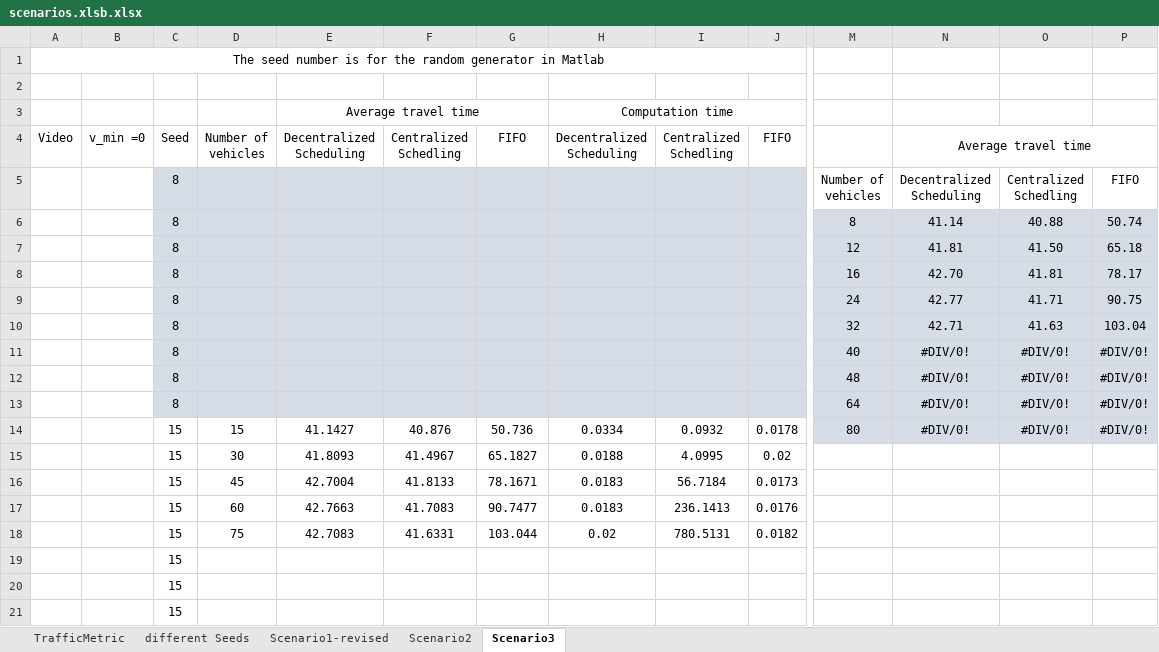
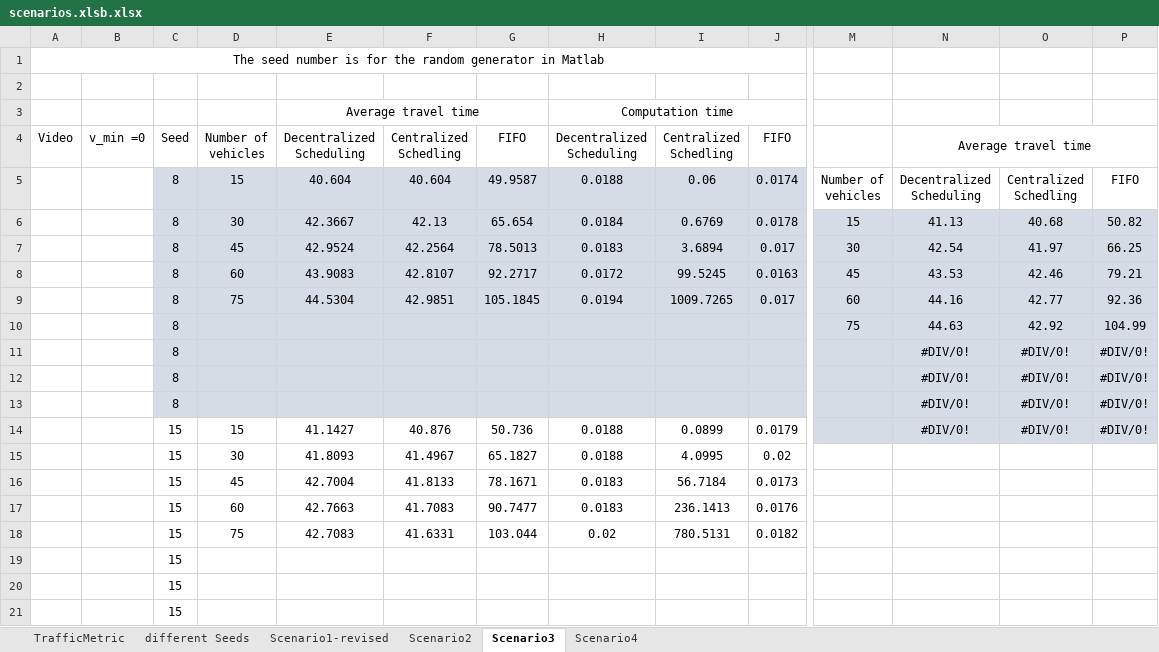
Before and after one commit to behdadch/Time_optimal_coordination, an Excel workbook: IEEETransactionOnIntelligent/scenarios.xlsb.xlsx, sheet Scenario3, drawn as a sheet; only a part is shown, gaps mark what is left out; values as stored, in another font and other column widths than the file's, no borders; removed rows and columns are numbered as before the commit, all else as after; rows hold the shown columns only; the diff covers the shown part only; the diff names each change by its address in the sheet, - before the commit and + after, or states it on an @@ line.

```diff
--- a/IEEETransactionOnIntelligent/scenarios.xlsb.xlsx (sheet Scenario3)
+++ b/IEEETransactionOnIntelligent/scenarios.xlsb.xlsx (sheet Scenario3)
+sheet tab: Scenario4
-D5: (empty)
+D5: 15
-E5: (empty)
+E5: 40.604
-F5: (empty)
+F5: 40.604
-G5: (empty)
+G5: 49.9587
-H5: (empty)
+H5: 0.0188
-I5: (empty)
+I5: 0.06
-J5: (empty)
+J5: 0.0174
-row 6:  |  | 8 |  |  |  |  |  |  |  | 8 | 41.14 | 40.88 | 50.74
-row 7:  |  | 8 |  |  |  |  |  |  |  | 12 | 41.81 | 41.50 | 65.18
-row 8:  |  | 8 |  |  |  |  |  |  |  | 16 | 42.70 | 41.81 | 78.17
-row 9:  |  | 8 |  |  |  |  |  |  |  | 24 | 42.77 | 41.71 | 90.75
-row 10:  |  | 8 |  |  |  |  |  |  |  | 32 | 42.71 | 41.63 | 103.04
+row 6:  |  | 8 | 30 | 42.3667 | 42.13 | 65.654 | 0.0184 | 0.6769 | 0.0178 | 15 | 41.13 | 40.68 | 50.82
+row 7:  |  | 8 | 45 | 42.9524 | 42.2564 | 78.5013 | 0.0183 | 3.6894 | 0.017 | 30 | 42.54 | 41.97 | 66.25
+row 8:  |  | 8 | 60 | 43.9083 | 42.8107 | 92.2717 | 0.0172 | 99.5245 | 0.0163 | 45 | 43.53 | 42.46 | 79.21
+row 9:  |  | 8 | 75 | 44.5304 | 42.9851 | 105.1845 | 0.0194 | 1009.7265 | 0.017 | 60 | 44.16 | 42.77 | 92.36
+row 10:  |  | 8 |  |  |  |  |  |  |  | 75 | 44.63 | 42.92 | 104.99
-M11: 40
+M11: (empty)
-M12: 48
+M12: (empty)
-M13: 64
+M13: (empty)
-H14: 0.0334
+H14: 0.0188
-I14: 0.0932
+I14: 0.0899
-J14: 0.0178
+J14: 0.0179
-M14: 80
+M14: (empty)
```
Also changed, not shown: 15 added rows, 15 removed rows, 4 edited cells and cell formats elsewhere in this sheet, 6 other files.
